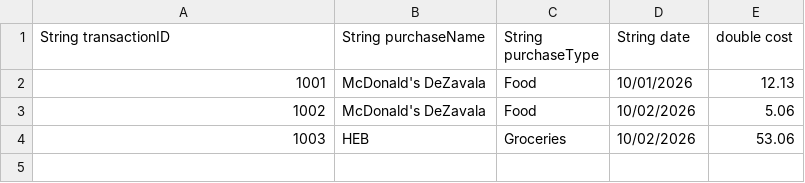
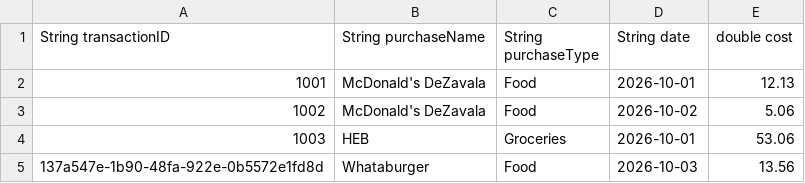
Before and after one commit to UTSA-CS-3443/Rowdy-Budgeteers, a CSV file: data/transactions/User1_transactions.csv, drawn as a sheet.

Commit message:
Updated String date to LocalDate date to match up formatting across all classes

```diff
--- a/data/transactions/User1_transactions.csv
+++ b/data/transactions/User1_transactions.csv
@@ -1,4 +1,5 @@
 String transactionID, String purchaseName, String purchaseType, String date, double cost
-1001,McDonald's DeZavala,Food,10/01/2026,12.13
-1002,McDonald's DeZavala,Food,10/02/2026,5.06
-1003,HEB,Groceries,10/02/2026,53.06
+1001,McDonald's DeZavala,Food,2026-10-01,12.13
+1002,McDonald's DeZavala,Food,2026-10-02,5.06
+1003,HEB,Groceries,2026-10-01,53.06
+137a547e-1b90-48fa-922e-0b5572e1fd8d,Whataburger,Food,2026-10-03,13.56
```
Also changed, not shown: 2 other files.
